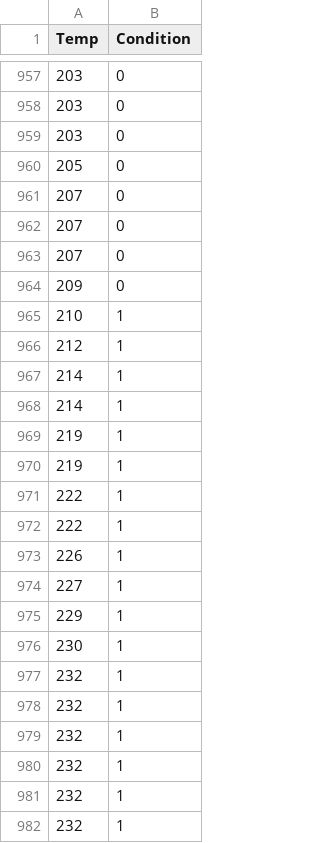
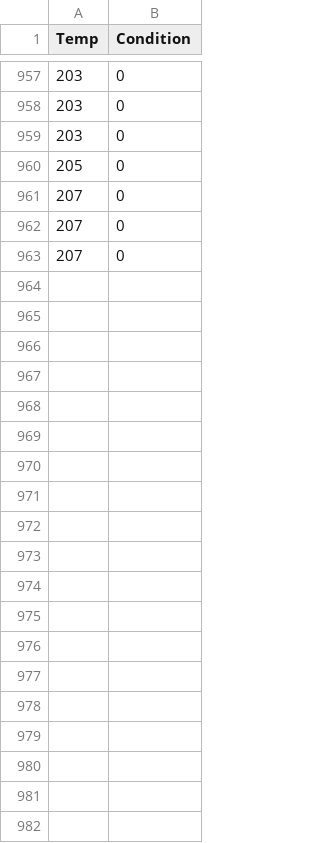
Before and after one commit to Anyi01/2024AISummerCamp, a CSV file: Thermocouple temperature data (3D printing AU logo).csv, drawn as a sheet; only a part is shown, gaps mark what is left out.

Commit message:
Add files via upload
Update

```diff
--- a/Thermocouple temperature data (3D printing AU logo).csv
+++ b/Thermocouple temperature data (3D printing AU logo).csv
@@ -963,20 +963 @@ Temp,Condition
 207,0
-209,0
-210,1
-212,1
-214,1
-214,1
-219,1
-219,1
-222,1
-222,1
-226,1
-227,1
-229,1
-230,1
-232,1
-232,1
-232,1
-232,1
-232,1
-232,1
```
